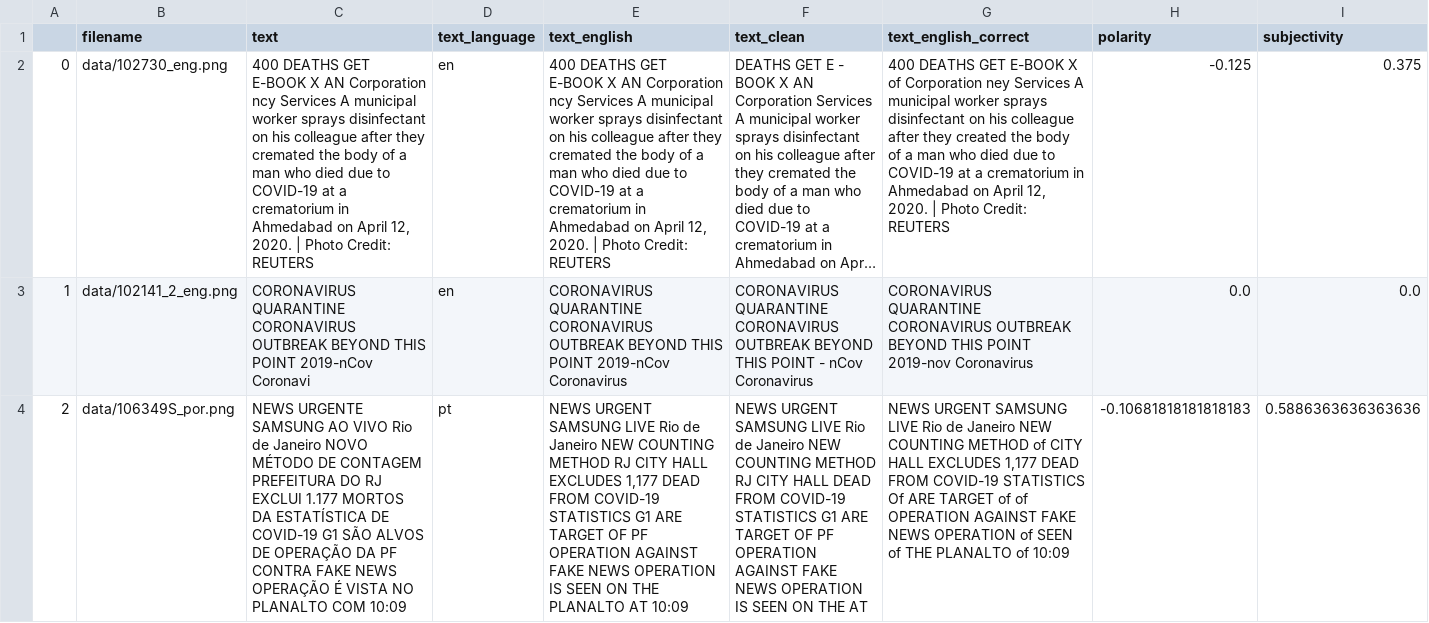
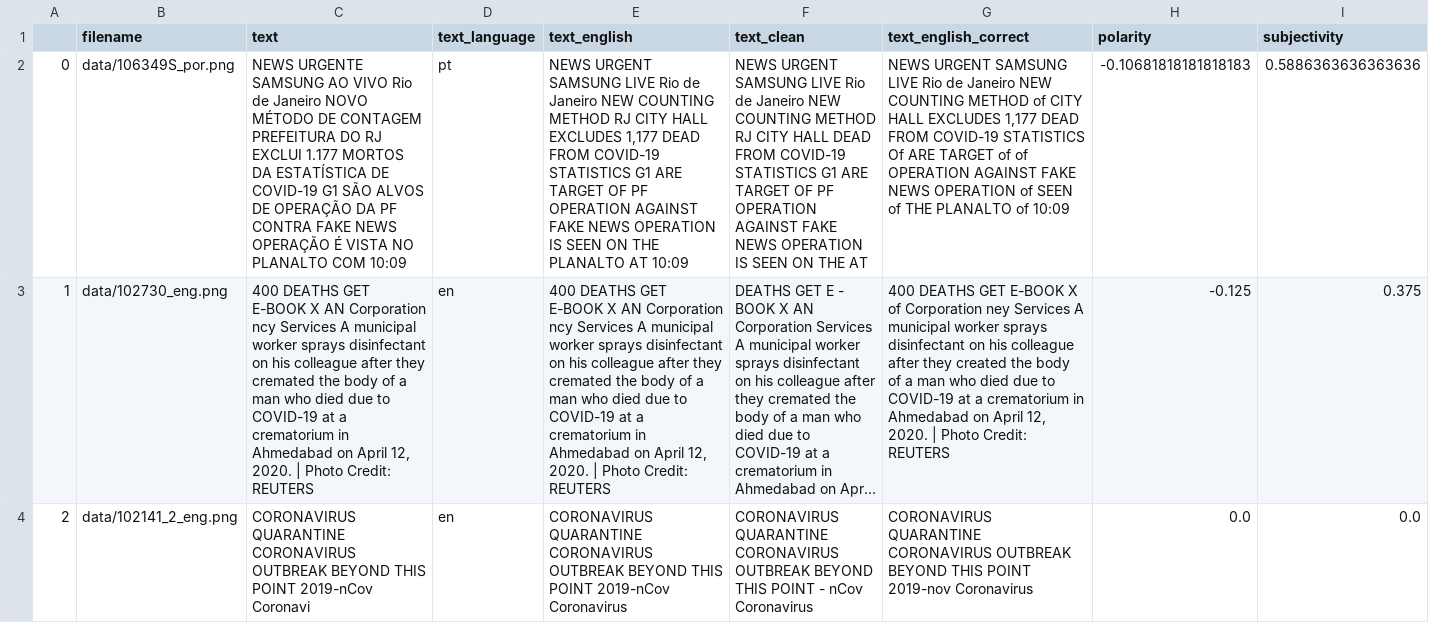
Before and after one commit to ChristineSchulz/AMMICO, a CSV file: source/notebooks/data_out.csv, drawn as a sheet; long unchanged cells end in …; removed rows and columns are numbered as before the commit, all else as after; the diff names each change by its address in the sheet, - before the commit and + after, or states it on an @@ line.

```diff
--- a/source/notebooks/data_out.csv
+++ b/source/notebooks/data_out.csv
+row 2: 0 | data/106349S_por.png | NEWS URGENTE SAMSUNG AO VIVO Rio de Janeiro NOVO MÉTODO DE CONTAGEM PREFEITURA DO RJ EXCLUI 1.177 MORTOS DA ESTATÍSTICA DE COVID-19 G1 SÃO ALVOS DE OPERAÇÃO DA PF CONTRA FAKE NEWS OPERAÇÃO É VISTA NO PLANALTO COM 10:09 | pt | NEWS URGENT SAMSUNG LIVE Rio de Janeiro NEW COUNTING METHOD RJ CITY HALL EXCLUDES 1,177 DEAD FROM COVID-19 STATISTICS G1 ARE TARGET OF PF OPERATION AGAINST FAKE NEWS OPERATION IS SEEN ON THE PLANALTO AT 10:09 | NEWS URGENT SAMSUNG LIVE Rio de Janeiro NEW COUNTING METHOD RJ CITY HALL DEAD FROM COVID-19 STATISTICS G1 ARE TARGET OF PF OPERATION AGAINST FAKE NEWS OPERATION IS SEEN ON THE AT | NEWS URGENT SAMSUNG LIVE Rio de Janeiro NEW COUNTING METHOD of CITY HALL EXCLUDES 1,177 DEAD FROM COVID-19 STATISTICS Of ARE TARGET of of OPERATION AGAINST FAKE NEWS OPERATION of SEEN of THE PLANALTO of 10:09 | -0.10681818181818183 | 0.5886363636363636
-A3: 0
+A3: 1
-A4: 1
+A4: 2
-row 4: 2 | data/106349S_por.png | NEWS URGENTE SAMSUNG AO VIVO Rio de Janeiro NOVO MÉTODO DE CONTAGEM PREFEITURA DO RJ EXCLUI 1.177 MORTOS DA ESTATÍSTICA DE COVID-19 G1 SÃO ALVOS DE OPERAÇÃO DA PF CONTRA FAKE NEWS OPERAÇÃO É VISTA NO PLANALTO COM 10:09 | pt | NEWS URGENT SAMSUNG LIVE Rio de Janeiro NEW COUNTING METHOD RJ CITY HALL EXCLUDES 1,177 DEAD FROM COVID-19 STATISTICS G1 ARE TARGET OF PF OPERATION AGAINST FAKE NEWS OPERATION IS SEEN ON THE PLANALTO AT 10:09 | NEWS URGENT SAMSUNG LIVE Rio de Janeiro NEW COUNTING METHOD RJ CITY HALL DEAD FROM COVID-19 STATISTICS G1 ARE TARGET OF PF OPERATION AGAINST FAKE NEWS OPERATION IS SEEN ON THE AT | NEWS URGENT SAMSUNG LIVE Rio de Janeiro NEW COUNTING METHOD of CITY HALL EXCLUDES 1,177 DEAD FROM COVID-19 STATISTICS Of ARE TARGET of of OPERATION AGAINST FAKE NEWS OPERATION of SEEN of THE PLANALTO of 10:09 | -0.10681818181818183 | 0.5886363636363636
```
Also changed, not shown: source/notebooks/data/data_out.csv, source/notebooks/data_out2.csv, 26 other files.
